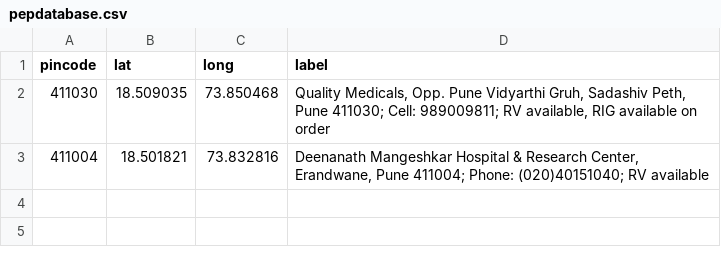
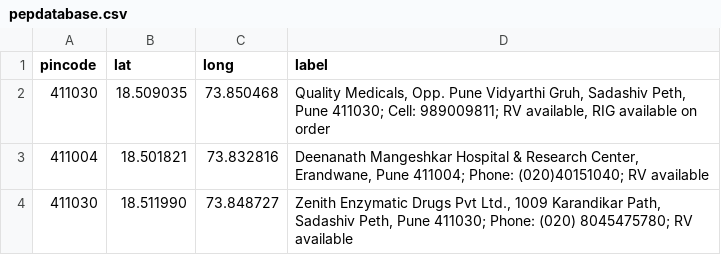
Before and after one commit to anyadoc/FRDattacks-India, a CSV file: pepdatabase.csv, drawn as a sheet.

Commit message:
update1

```diff
--- a/pepdatabase.csv
+++ b/pepdatabase.csv
@@ -3 +3,2 @@ pincode,lat,long,label
 411004,18.501821,73.832816,"Deenanath Mangeshkar Hospital & Research Center, Erandwane, Pune 411004; Phone: (020)40151040; RV available"
+411030,18.511990,73.848727,"Zenith Enzymatic Drugs Pvt Ltd., 1009 Karandikar Path, Sadashiv Peth, Pune 411030; Phone: (020) 8045475780; RV available"
```
